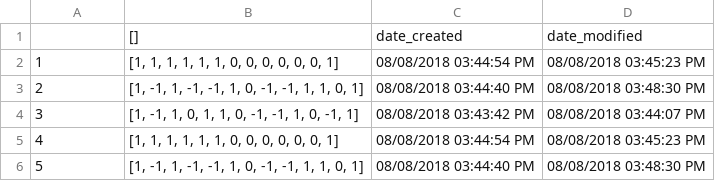
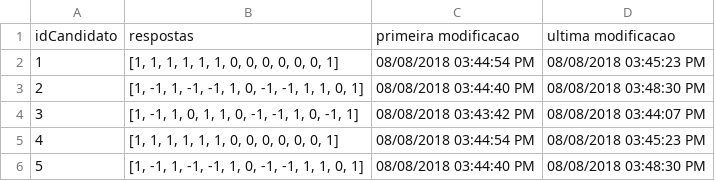
Before and after one commit to parlametria/perfil-parlamentar, a CSV file: client/src/data/output.csv, drawn as a sheet; only a part is shown.

```diff
--- a/client/src/data/output.csv
+++ b/client/src/data/output.csv
@@ -1,2 +1,2 @@
-,[],date_created,date_modified
+idCandidato,respostas,primeira modificacao,ultima modificacao
 1,"[1, 1, 1, 1, 1, 1, 0, 0, 0, 0, 0, 0, 1]",08/08/2018 03:44:54 PM,08/08/2018 03:45:23 PM
```
Also changed, not shown: 9 other files.
